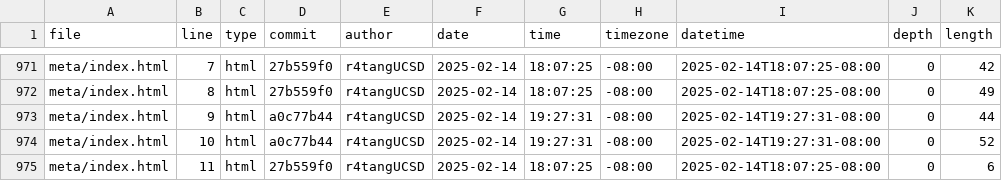
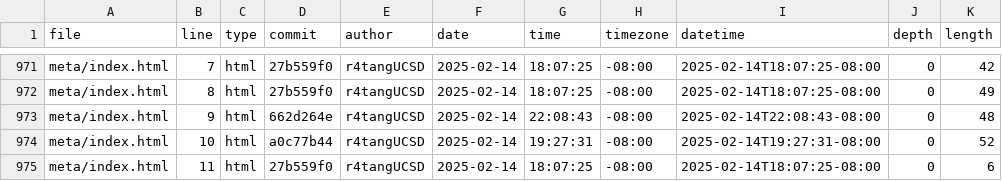
Before and after one commit to r4tangUCSD/portfolio, a CSV file: meta/loc.csv, drawn as a sheet; only a part is shown, gaps mark what is left out.

```diff
--- a/meta/loc.csv
+++ b/meta/loc.csv
@@ -972,3 +972,3 @@ meta/index.html,7,html,27b559f0,r4tangUCSD,2025-02-14,18:07:25,-08:00,2025-02-14
 meta/index.html,8,html,27b559f0,r4tangUCSD,2025-02-14,18:07:25,-08:00,2025-02-14T18:07:25-08:00,0,49
-meta/index.html,9,html,a0c77b44,r4tangUCSD,2025-02-14,19:27:31,-08:00,2025-02-14T19:27:31-08:00,0,44
+meta/index.html,9,html,662d264e,r4tangUCSD,2025-02-14,22:08:43,-08:00,2025-02-14T22:08:43-08:00,0,48
 meta/index.html,10,html,a0c77b44,r4tangUCSD,2025-02-14,19:27:31,-08:00,2025-02-14T19:27:31-08:00,0,52
```
